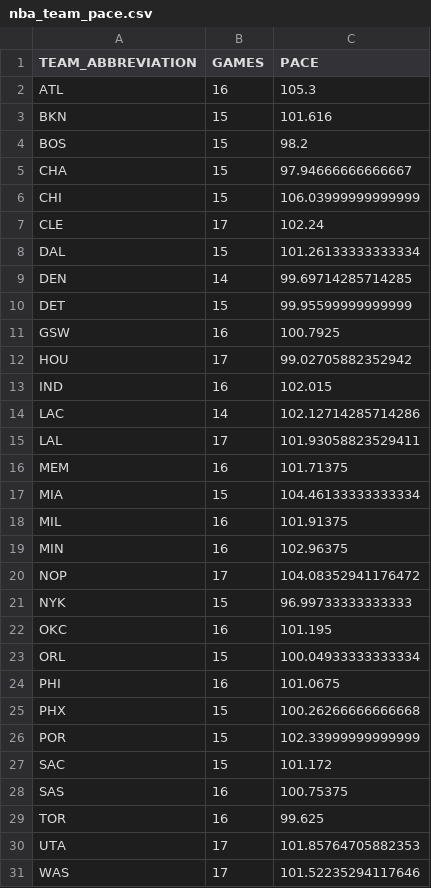
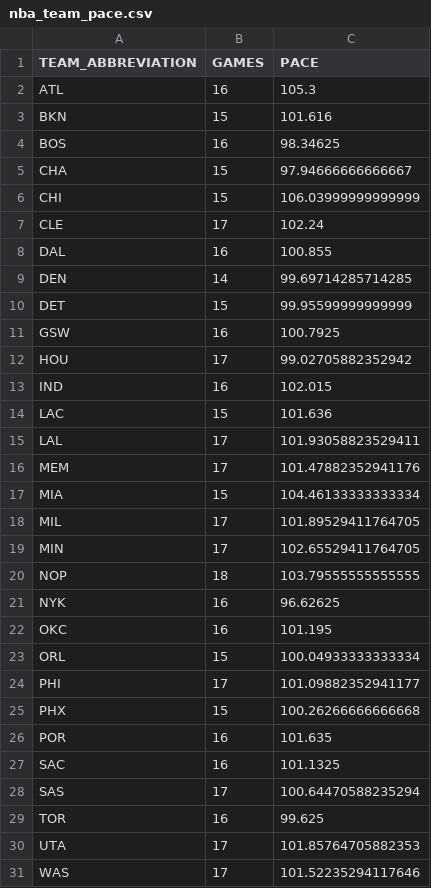
Before and after one commit to OnTilt829/PropPlus, a CSV file: data/nba_team_pace.csv, drawn as a sheet.

Commit message:
Update daily NBA analytics data

```diff
--- a/data/nba_team_pace.csv
+++ b/data/nba_team_pace.csv
@@ -3,3 +3,3 @@ ATL,16,105.3
 BKN,15,101.616
-BOS,15,98.2
+BOS,16,98.34625
 CHA,15,97.94666666666667
@@ -7,3 +7,3 @@ CHI,15,106.03999999999999
 CLE,17,102.24
-DAL,15,101.26133333333334
+DAL,16,100.855
 DEN,14,99.69714285714285
@@ -13,17 +13,17 @@ HOU,17,99.02705882352942
 IND,16,102.015
-LAC,14,102.12714285714286
+LAC,15,101.636
 LAL,17,101.93058823529411
-MEM,16,101.71375
+MEM,17,101.47882352941176
 MIA,15,104.46133333333334
-MIL,16,101.91375
-MIN,16,102.96375
-NOP,17,104.08352941176472
-NYK,15,96.99733333333333
+MIL,17,101.89529411764705
+MIN,17,102.65529411764705
+NOP,18,103.79555555555555
+NYK,16,96.62625
 OKC,16,101.195
 ORL,15,100.04933333333334
-PHI,16,101.0675
+PHI,17,101.09882352941177
 PHX,15,100.26266666666668
-POR,15,102.33999999999999
-SAC,15,101.172
-SAS,16,100.75375
+POR,16,101.635
+SAC,16,101.1325
+SAS,17,100.64470588235294
 TOR,16,99.625
```
